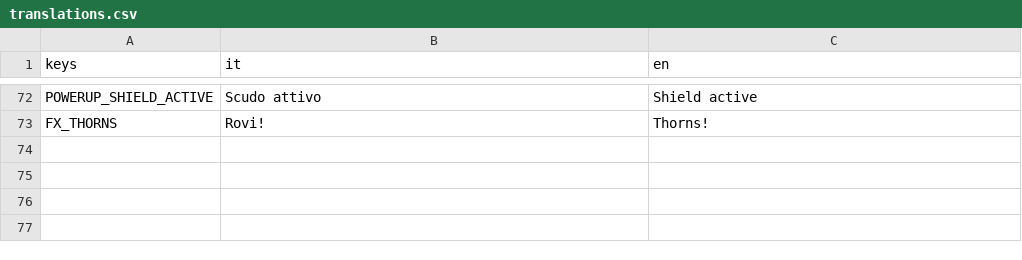
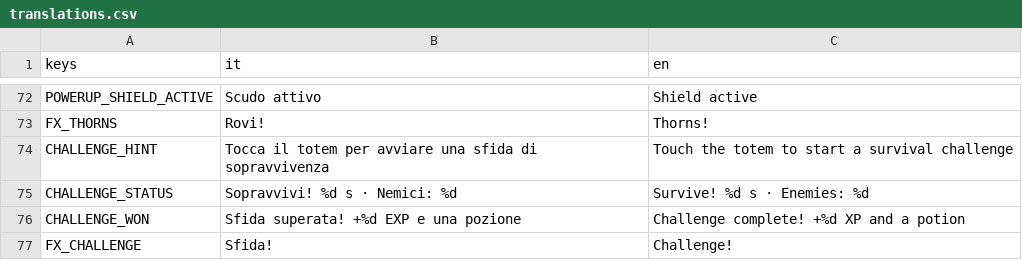
Before and after one commit to fdamore1984/gobelino-game, a CSV file: data/translations.csv, drawn as a sheet; only a part is shown, gaps mark what is left out.

```diff
--- a/data/translations.csv
+++ b/data/translations.csv
@@ -73 +73,5 @@ POWERUP_SHIELD_ACTIVE,Scudo attivo,Shield active
 FX_THORNS,Rovi!,Thorns!
+CHALLENGE_HINT,Tocca il totem per avviare una sfida di sopravvivenza,Touch the totem to start a survival challenge
+CHALLENGE_STATUS,Sopravvivi! %d s · Nemici: %d,Survive! %d s · Enemies: %d
+CHALLENGE_WON,Sfida superata! +%d EXP e una pozione,Challenge complete! +%d XP and a potion
+FX_CHALLENGE,Sfida!,Challenge!
```
Also changed, not shown: 26 other files.
